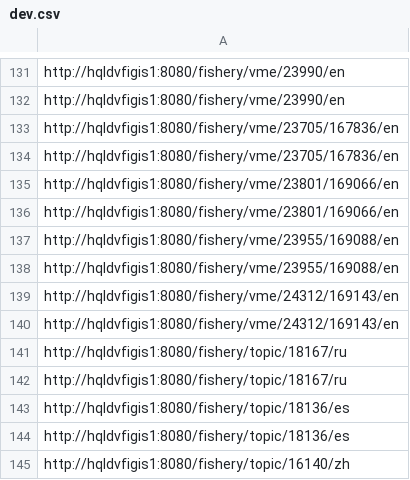
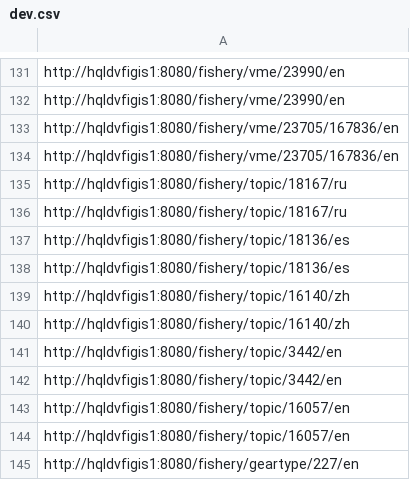
Before and after one commit to openfigis/figis, a CSV file: jmeter/4 sitemapbased - grade/dev.csv, drawn as a sheet; only a part is shown, gaps mark what is left out; the shorter side is filled out with more unchanged rows.

```diff
--- a/jmeter/4 sitemapbased - grade/dev.csv
+++ b/jmeter/4 sitemapbased - grade/dev.csv
@@ -134,8 +134,2 @@ http://hqldvfigis1:8080/fishery/vme/23705/167836/en
 http://hqldvfigis1:8080/fishery/vme/23705/167836/en
-http://hqldvfigis1:8080/fishery/vme/23801/169066/en
-http://hqldvfigis1:8080/fishery/vme/23801/169066/en
-http://hqldvfigis1:8080/fishery/vme/23955/169088/en
-http://hqldvfigis1:8080/fishery/vme/23955/169088/en
-http://hqldvfigis1:8080/fishery/vme/24312/169143/en
-http://hqldvfigis1:8080/fishery/vme/24312/169143/en
 http://hqldvfigis1:8080/fishery/topic/18167/ru
```
Also changed, not shown: 1 other file.
